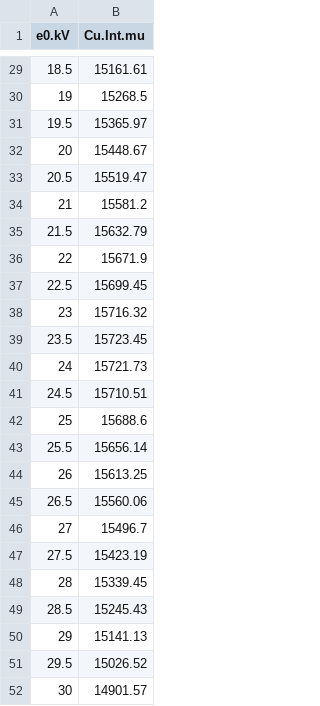
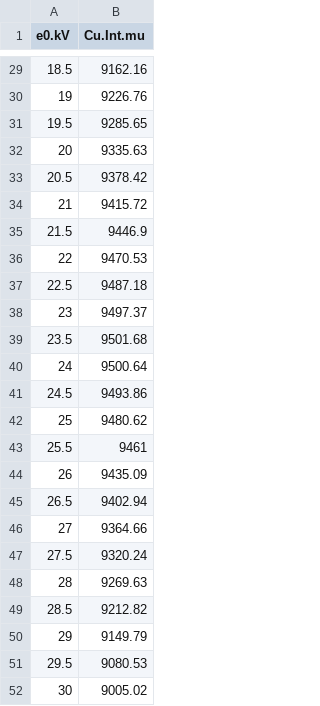
Before and after one commit to jrminter/sirionProbeCurrentProxy, a CSV file: dat/csv/cu-loess-pred-10000.csv, drawn as a sheet; only a part is shown, gaps mark what is left out; the diff covers the shown part only.

```diff
--- a/dat/csv/cu-loess-pred-10000.csv
+++ b/dat/csv/cu-loess-pred-10000.csv
@@ -29,24 +29,24 @@
-18.5,15161.61
-19,15268.5
-19.5,15365.97
-20,15448.67
-20.5,15519.47
-21,15581.2
-21.5,15632.79
-22,15671.9
-22.5,15699.45
-23,15716.32
-23.5,15723.45
-24,15721.73
-24.5,15710.51
-25,15688.6
-25.5,15656.14
-26,15613.25
-26.5,15560.06
-27,15496.7
-27.5,15423.19
-28,15339.45
-28.5,15245.43
-29,15141.13
-29.5,15026.52
-30,14901.57
+18.5,9162.16
+19,9226.76
+19.5,9285.65
+20,9335.63
+20.5,9378.42
+21,9415.72
+21.5,9446.9
+22,9470.53
+22.5,9487.18
+23,9497.37
+23.5,9501.68
+24,9500.64
+24.5,9493.86
+25,9480.62
+25.5,9461
+26,9435.09
+26.5,9402.94
+27,9364.66
+27.5,9320.24
+28,9269.63
+28.5,9212.82
+29,9149.79
+29.5,9080.53
+30,9005.02
```
Also changed, not shown: 27 edited cells elsewhere in this file, dat/csv/si-loess-pred-10000.csv, 7 other files.
